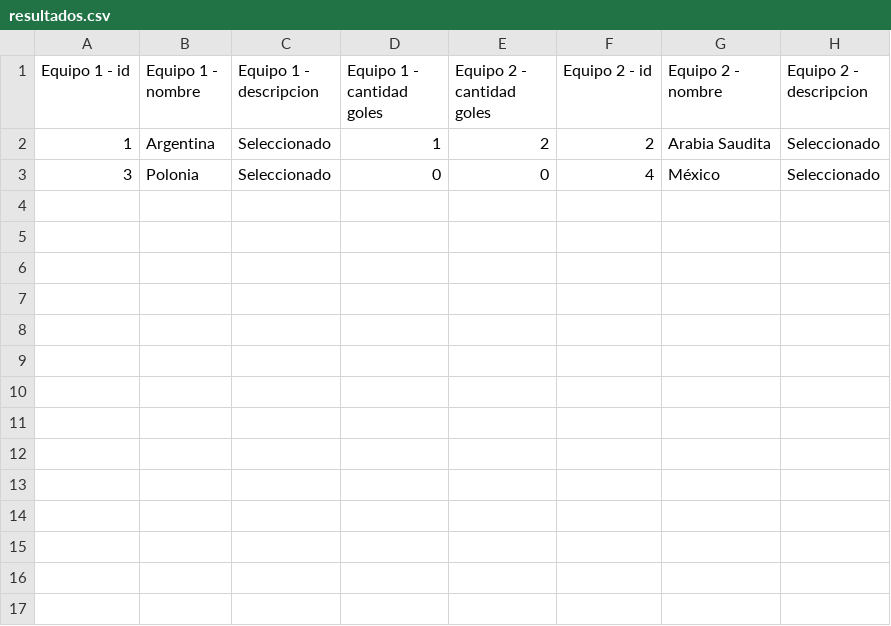
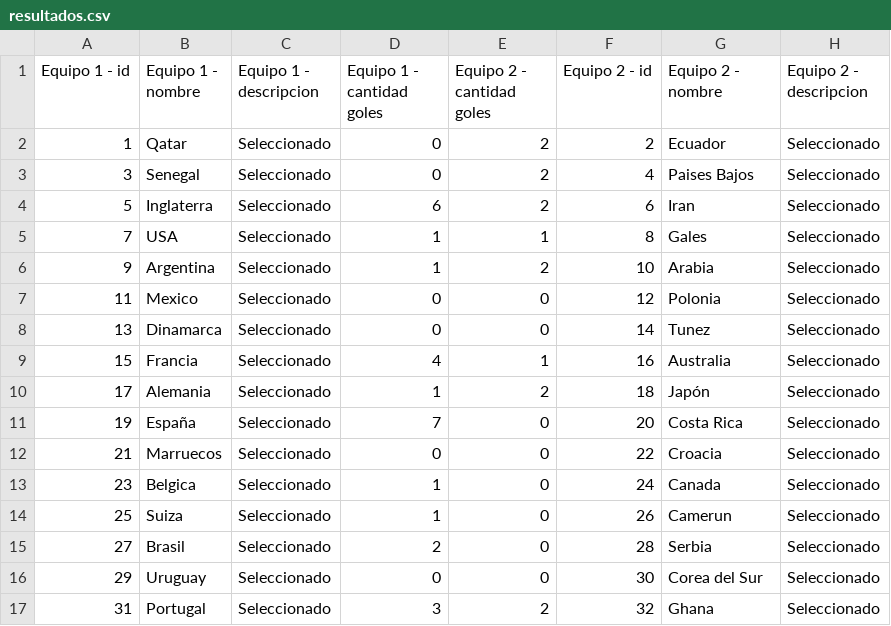
Before and after one commit to Raniten/ArPr157-G5-Integrador, a CSV file: Prode/src/main/java/argprog157/prode/resultados.csv, drawn as a sheet.

Commit message:
Se agregaron datos a ambos CSVs. CSVProno y CSVREsul generan la lista incluido el ID. Se compeltaron las clases Resultado, Pronostico con todos sus metodos

```diff
--- a/Prode/src/main/java/argprog157/prode/resultados.csv
+++ b/Prode/src/main/java/argprog157/prode/resultados.csv
@@ -1,3 +1,17 @@
 Equipo 1 - id;Equipo 1 - nombre;Equipo 1 - descripcion;Equipo 1 - cantidad goles;Equipo 2 - cantidad goles;Equipo 2 - id;Equipo 2 - nombre;Equipo 2 - descripcion
-1;Argentina;Seleccionado;1;2;2;Arabia Saudita;Seleccionado
-3;Polonia;Seleccionado;0;0;4;México;Seleccionado
+1;Qatar;Seleccionado;0;2;2;Ecuador;Seleccionado
+3;Senegal;Seleccionado;0;2;4;Paises Bajos;Seleccionado
+5;Inglaterra;Seleccionado;6;2;6;Iran;Seleccionado
+7;USA;Seleccionado;1;1;8;Gales;Seleccionado
+9;Argentina;Seleccionado;1;2;10;Arabia;Seleccionado
+11;Mexico;Seleccionado;0;0;12;Polonia;Seleccionado
+13;Dinamarca;Seleccionado;0;0;14;Tunez;Seleccionado
+15;Francia;Seleccionado;4;1;16;Australia;Seleccionado
+17;Alemania;Seleccionado;1;2;18;Japón;Seleccionado
+19;España;Seleccionado;7;0;20;Costa Rica;Seleccionado
+21;Marruecos;Seleccionado;0;0;22;Croacia;Seleccionado
+23;Belgica;Seleccionado;1;0;24;Canada;Seleccionado
+25;Suiza;Seleccionado;1;0;26;Camerun;Seleccionado
+27;Brasil;Seleccionado;2;0;28;Serbia;Seleccionado
+29;Uruguay;Seleccionado;0;0;30;Corea del Sur;Seleccionado
+31;Portugal;Seleccionado;3;2;32;Ghana;Seleccionado
```
Also changed, not shown: 9 other files.
